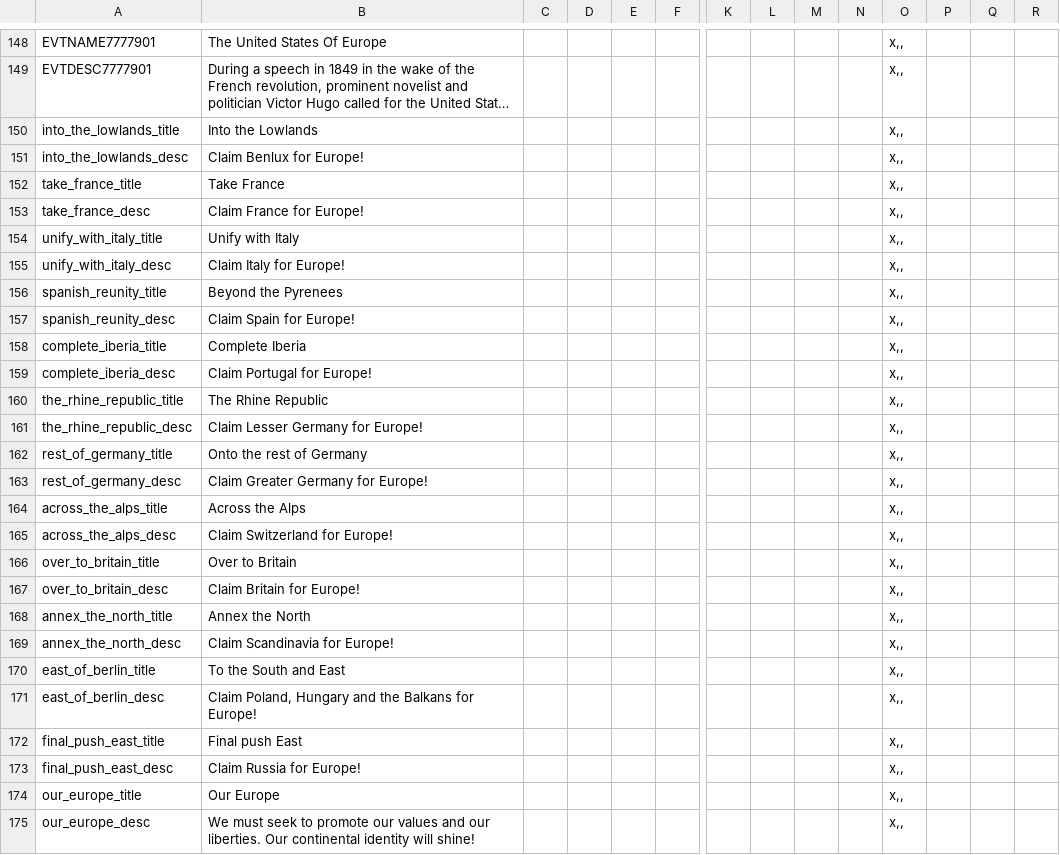
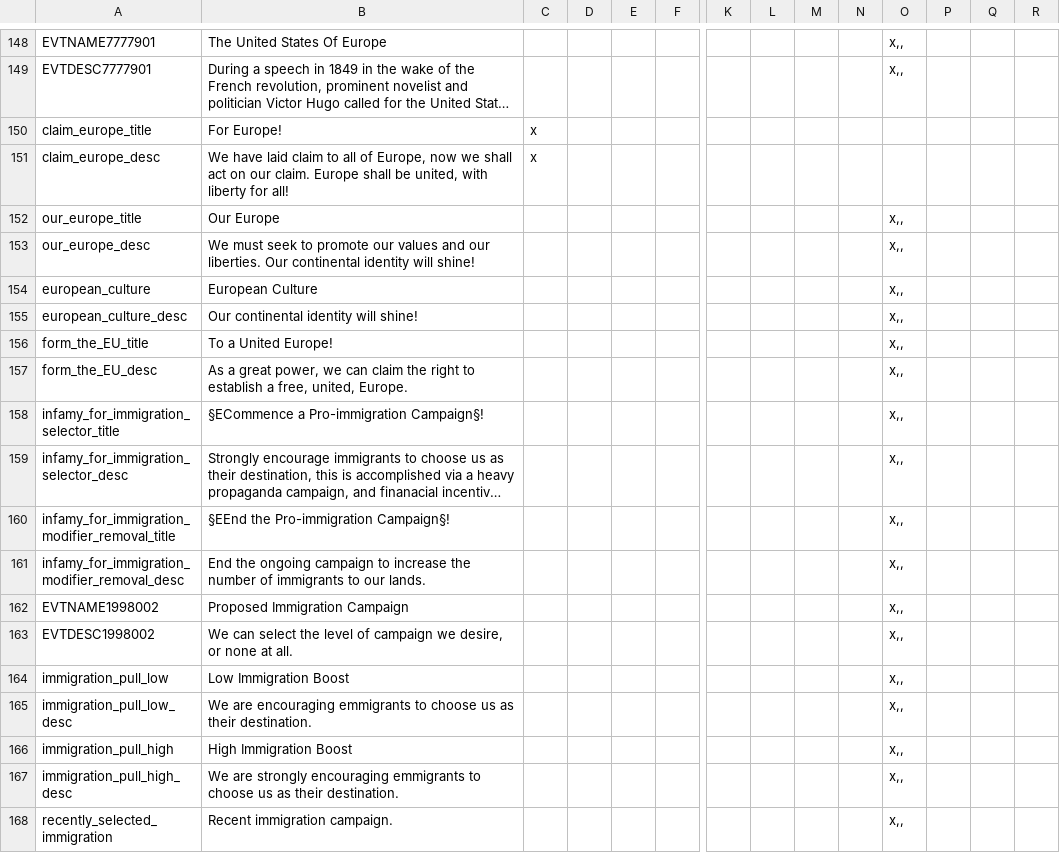
Before and after one commit to Marco-O-Panzer/HFM_MP_Series_Master, a CSV file: HFM MP Series/localisation/0000_mine.csv, drawn as a sheet; only a part is shown, gaps mark what is left out; the shorter side is filled out with more unchanged rows; long unchanged cells end in …; removed rows and columns are numbered as before the commit, all else as after; rows hold the shown columns only; the diff names each change by its address in the sheet, - before the commit and + after, or states it on an @@ line.

Commit message:
USE Redone
How USE gets cores is redone, Turkiye now a part of Europe, liberal agitation emigration nerfed, wont inherit italy when creating it and releasing Rome

```diff
--- a/HFM MP Series/localisation/0000_mine.csv
+++ b/HFM MP Series/localisation/0000_mine.csv
-row 150: into_the_lowlands_title | Into the Lowlands |  |  |  |  |  |  |  |  | x,,
-row 151: into_the_lowlands_desc | Claim Benlux for Europe! |  |  |  |  |  |  |  |  | x,,
-row 152: take_france_title | Take France |  |  |  |  |  |  |  |  | x,,
-row 153: take_france_desc | Claim France for Europe! |  |  |  |  |  |  |  |  | x,,
-row 154: unify_with_italy_title | Unify with Italy |  |  |  |  |  |  |  |  | x,,
-row 155: unify_with_italy_desc | Claim Italy for Europe! |  |  |  |  |  |  |  |  | x,,
-row 156: spanish_reunity_title | Beyond the Pyrenees |  |  |  |  |  |  |  |  | x,,
-row 157: spanish_reunity_desc | Claim Spain for Europe! |  |  |  |  |  |  |  |  | x,,
-row 158: complete_iberia_title | Complete Iberia |  |  |  |  |  |  |  |  | x,,
-row 159: complete_iberia_desc | Claim Portugal for Europe! |  |  |  |  |  |  |  |  | x,,
-row 160: the_rhine_republic_title | The Rhine Republic |  |  |  |  |  |  |  |  | x,,
-row 161: the_rhine_republic_desc | Claim Lesser Germany for Europe! |  |  |  |  |  |  |  |  | x,,
-row 162: rest_of_germany_title | Onto the rest of Germany |  |  |  |  |  |  |  |  | x,,
-row 163: rest_of_germany_desc | Claim Greater Germany for Europe! |  |  |  |  |  |  |  |  | x,,
-row 164: across_the_alps_title | Across the Alps |  |  |  |  |  |  |  |  | x,,
-row 165: across_the_alps_desc | Claim Switzerland for Europe! |  |  |  |  |  |  |  |  | x,,
-row 166: over_to_britain_title | Over to Britain |  |  |  |  |  |  |  |  | x,,
-row 167: over_to_britain_desc | Claim Britain for Europe! |  |  |  |  |  |  |  |  | x,,
-row 168: annex_the_north_title | Annex the North |  |  |  |  |  |  |  |  | x,,
-row 169: annex_the_north_desc | Claim Scandinavia for Europe! |  |  |  |  |  |  |  |  | x,,
-row 170: east_of_berlin_title | To the South and East |  |  |  |  |  |  |  |  | x,,
-row 171: east_of_berlin_desc | Claim Poland, Hungary and the Balkans for Europe! |  |  |  |  |  |  |  |  | x,,
-row 172: final_push_east_title | Final push East |  |  |  |  |  |  |  |  | x,,
-row 173: final_push_east_desc | Claim Russia for Europe! |  |  |  |  |  |  |  |  | x,,
+row 150: claim_europe_title | For Europe! | x
+row 151: claim_europe_desc | We have laid claim to all of Europe, now we shall act on our claim. Europe shall be united, with liberty for all! | x
```
Also changed, not shown: HFM MP Series/localisation/0000_mine2.csv, HFM MP Series/localisation/00_Francemod.csv, 19 other files.
